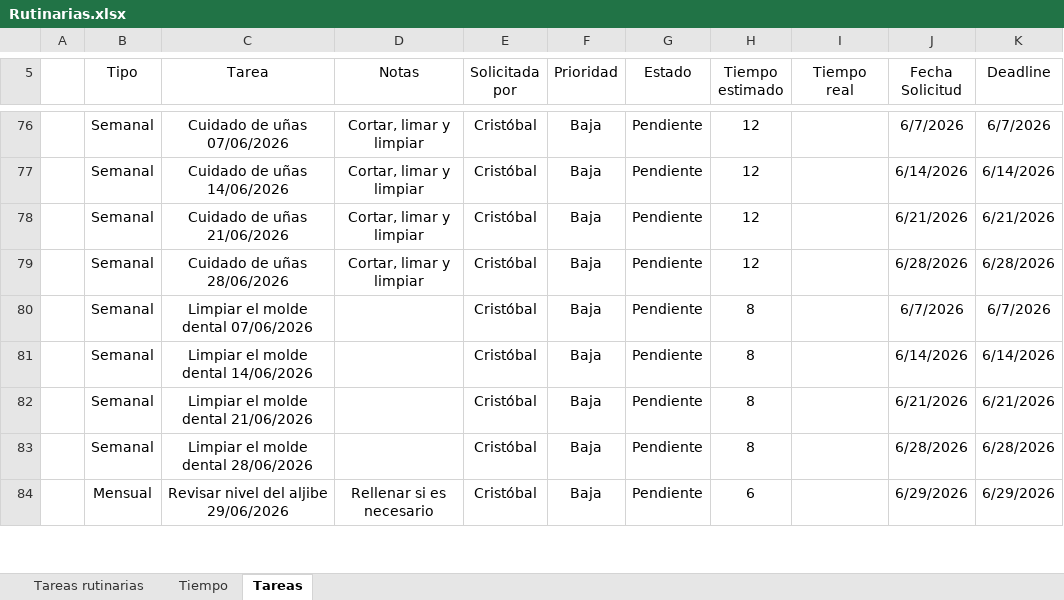
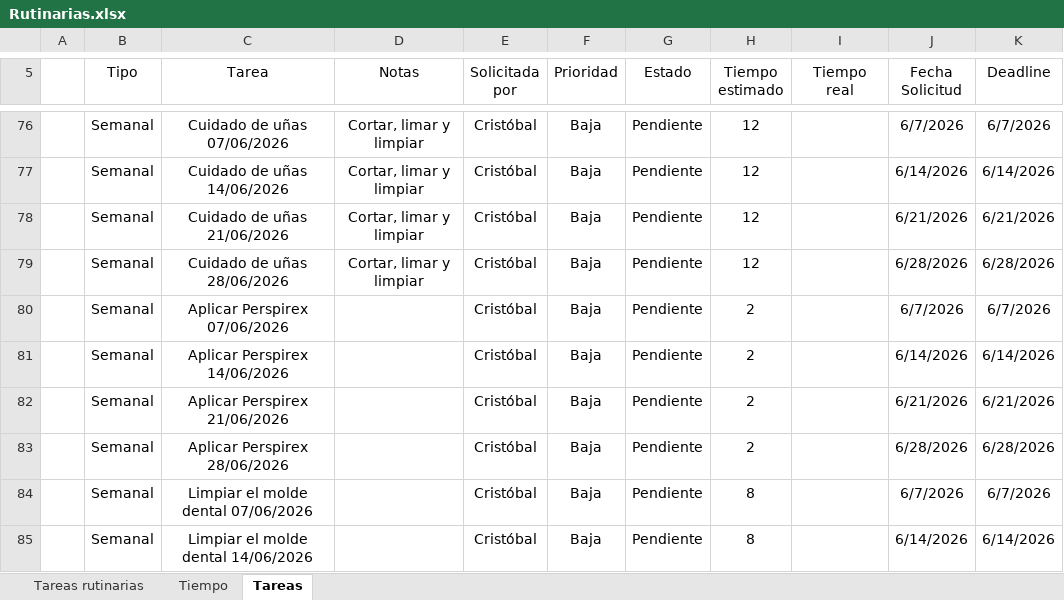
Before and after one commit to cristobalalonso135-collab/Gestor-tareas-casa, an Excel workbook: Tareas/Rutinarias.xlsx, sheet Tareas, drawn as a sheet; only a part is shown, gaps mark what is left out; the shorter side is filled out with more unchanged rows; values as stored, in another font and other column widths than the file's, no borders; table styles not drawn; the diff names each change by its address in the sheet, - before the commit and + after, or states it on an @@ line.

Commit message:
Ajustar capacidad semanal hogar

```diff
--- a/Tareas/Rutinarias.xlsx (sheet Tareas)
+++ b/Tareas/Rutinarias.xlsx (sheet Tareas)
+row 80:  | Semanal | Aplicar Perspirex 07/06/2026 |  | Cristóbal | Baja | Pendiente | 2 |  | 6/7/2026 | 6/7/2026
+row 81:  | Semanal | Aplicar Perspirex 14/06/2026 |  | Cristóbal | Baja | Pendiente | 2 |  | 6/14/2026 | 6/14/2026
+row 82:  | Semanal | Aplicar Perspirex 21/06/2026 |  | Cristóbal | Baja | Pendiente | 2 |  | 6/21/2026 | 6/21/2026
+row 83:  | Semanal | Aplicar Perspirex 28/06/2026 |  | Cristóbal | Baja | Pendiente | 2 |  | 6/28/2026 | 6/28/2026
```
Also changed, not shown: sheet Tareas rutinarias, 3 other files.
